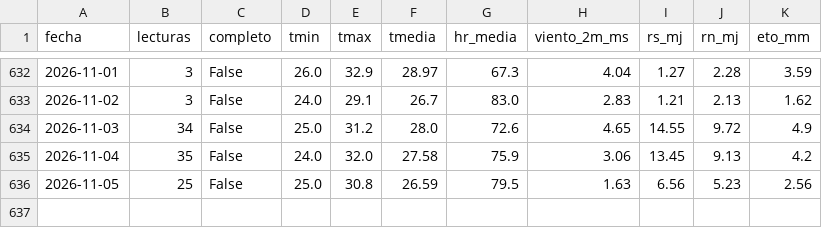
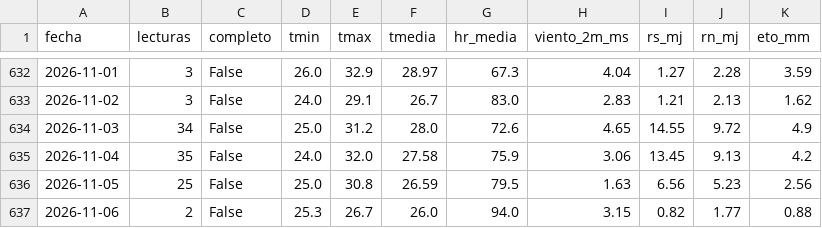
Before and after one commit to JosueValdiviezoS/Cecasp, a CSV file: data/diario.csv, drawn as a sheet; only a part is shown, gaps mark what is left out; the diff names each change by its address in the sheet, - before the commit and + after, or states it on an @@ line.

```diff
--- a/data/diario.csv
+++ b/data/diario.csv
+row 637: 2026-11-06 | 2 | False | 25.3 | 26.7 | 26.0 | 94.0 | 3.15 | 0.82 | 1.77 | 0.88
```
Also changed, not shown: data/etc_diaria.csv, 2 other files.
